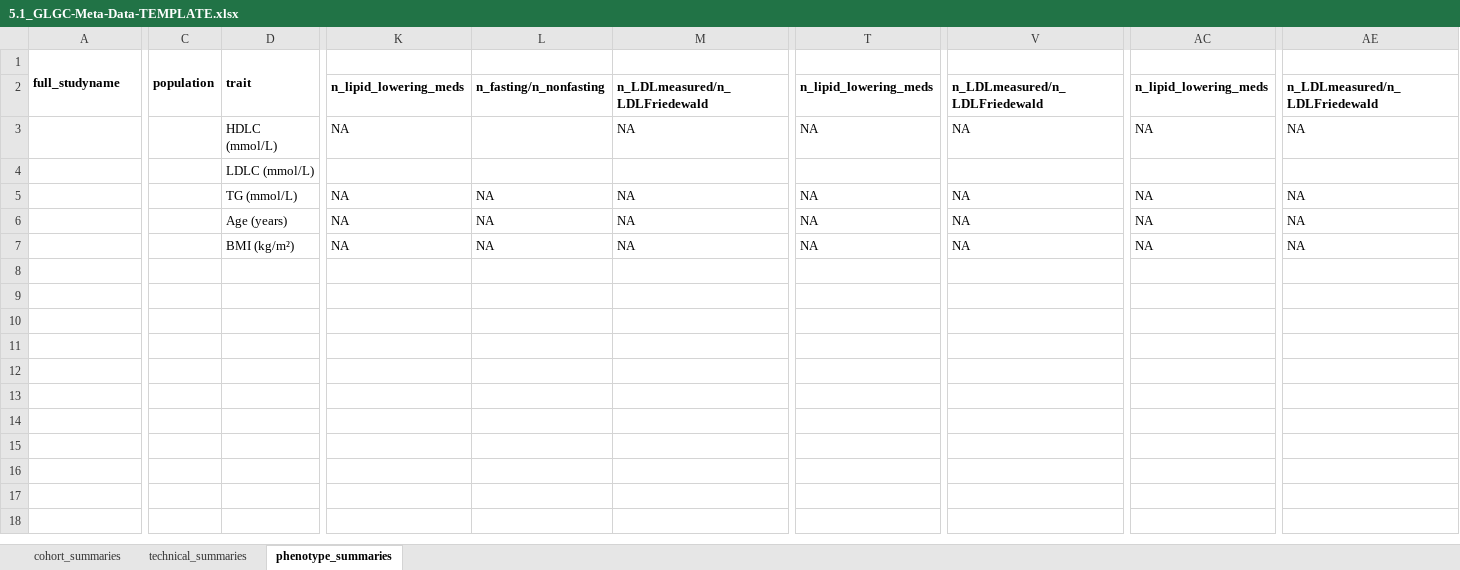
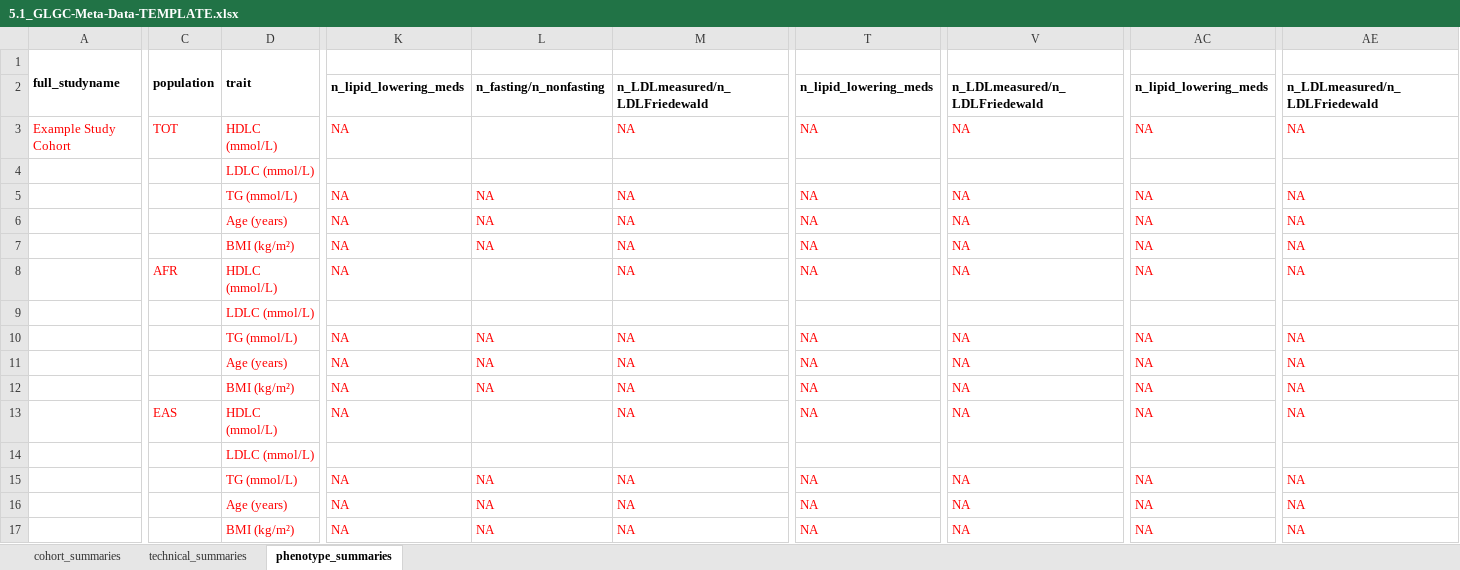
Before and after one commit to jsdron/glgc_internal, an Excel workbook: src/5.1_GLGC-Meta-Data-TEMPLATE.xlsx, sheet phenotype_summaries, drawn as a sheet; only a part is shown, gaps mark what is left out; values as stored, in another font and other column widths than the file's, no borders; addresses are those after the commit; rows hold the shown columns only; the diff covers the shown part only; the diff names each change by its address in the sheet, - before the commit and + after, or states it on an @@ line.

```diff
--- a/src/5.1_GLGC-Meta-Data-TEMPLATE.xlsx (sheet phenotype_summaries)
+++ b/src/5.1_GLGC-Meta-Data-TEMPLATE.xlsx (sheet phenotype_summaries)
+row 3: Example Study Cohort | TOT | HDLC (mmol/L) | NA |  | NA | NA | NA | NA | NA
+row 4:  |  | LDLC (mmol/L)
+row 5:  |  | TG (mmol/L) | NA | NA | NA | NA | NA | NA | NA
+row 6:  |  | Age (years) | NA | NA | NA | NA | NA | NA | NA
+row 7:  |  | BMI (kg/m²) | NA | NA | NA | NA | NA | NA | NA
-C8 (population): (empty)
+C8 (population): AFR
-D8 text colour: black
+D8 text colour: #FF0000
-K8 text colour: black
+K8 text colour: #FF0000
-M8 text colour: black
+M8 text colour: #FF0000
-T8 text colour: black
+T8 text colour: #FF0000
-V8 text colour: black
+V8 text colour: #FF0000
-AC8 text colour: black
+AC8 text colour: #FF0000
-AE8 text colour: black
+AE8 text colour: #FF0000
+row 9:  |  | LDLC (mmol/L)
+row 10:  |  | TG (mmol/L) | NA | NA | NA | NA | NA | NA | NA
+row 11:  |  | Age (years) | NA | NA | NA | NA | NA | NA | NA
+row 12:  |  | BMI (kg/m²) | NA | NA | NA | NA | NA | NA | NA
+row 13:  | EAS | HDLC (mmol/L) | NA |  | NA | NA | NA | NA | NA
-D14:D17 text colour: black
+D14:D17 text colour: #FF0000
-K15:M17 text colour: black
+K15:M17 text colour: #FF0000
-T15:V17 text colour: black
+T15:V17 text colour: #FF0000
-AC15:AE17 text colour: black
+AC15:AE17 text colour: #FF0000
```
Also changed, not shown: cell formats elsewhere in this sheet, sheet cohort_summaries, sheet technical_summaries, src/4.1_groups-for-analysis_WORKBOOK.xlsx.
